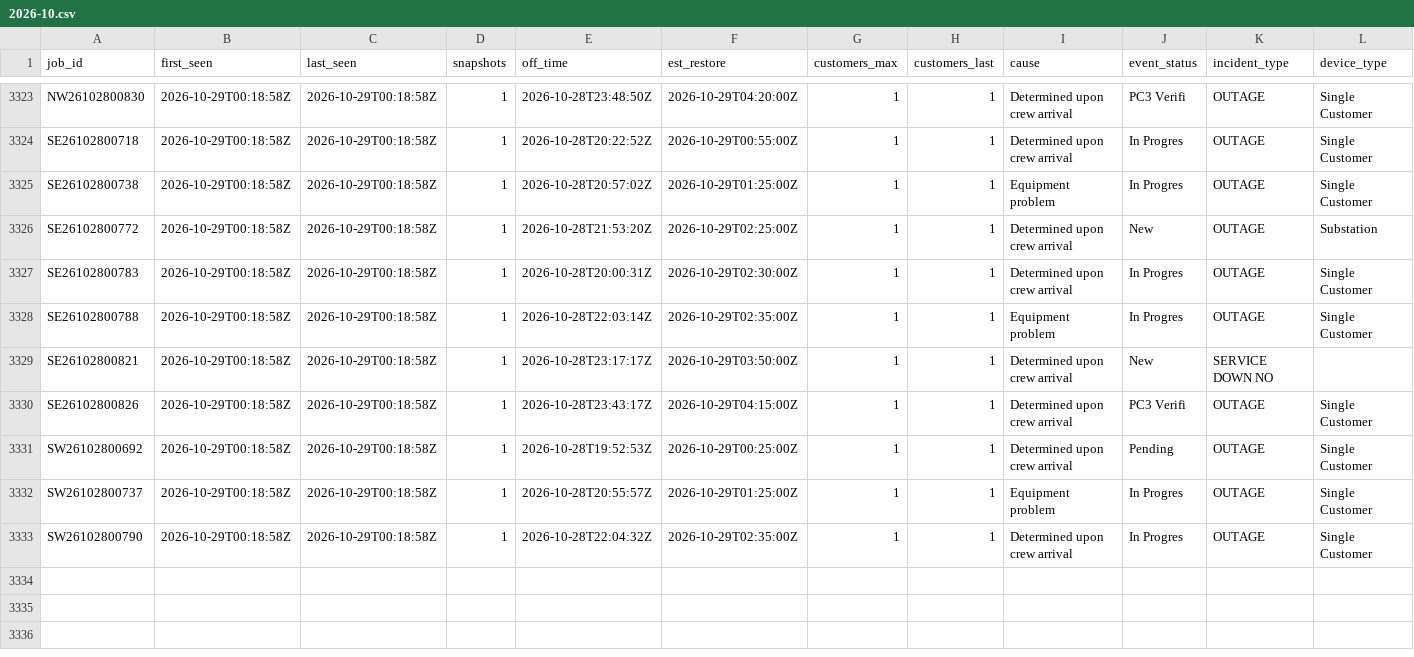
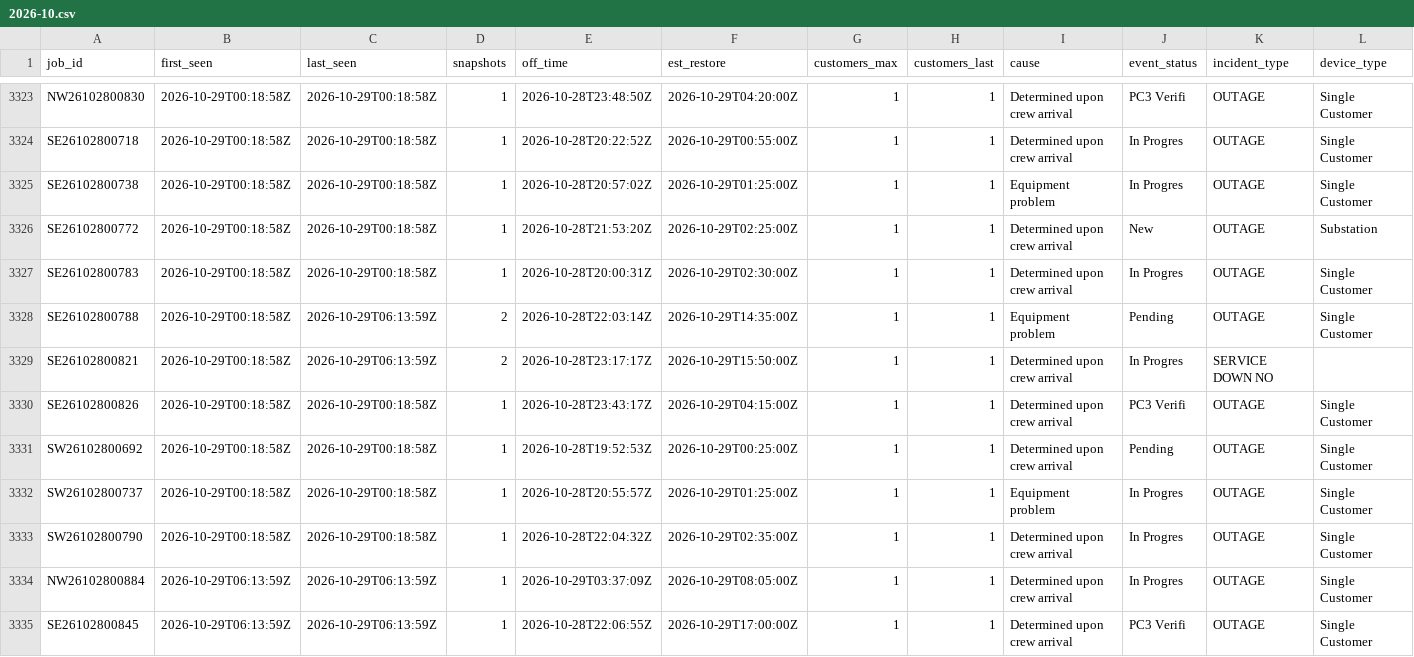
Before and after one commit to wadamcI/dte-outages, a CSV file: dte/history/2026-10.csv, drawn as a sheet; only a part is shown, gaps mark what is left out; rows hold the shown columns only; the diff covers the shown part only; the diff names each change by its address in the sheet, - before the commit and + after, or states it on an @@ line.

```diff
--- a/dte/history/2026-10.csv
+++ b/dte/history/2026-10.csv
-C3328:C3329 (last_seen): 2026-10-29T00:18:58Z
+C3328:C3329 (last_seen): 2026-10-29T06:13:59Z
-D3328:D3329 (snapshots): 1
+D3328:D3329 (snapshots): 2
-F3328 (est_restore): 2026-10-29T02:35:00Z
+F3328 (est_restore): 2026-10-29T14:35:00Z
-J3328 (event_status): In Progres
+J3328 (event_status): Pending
-F3329 (est_restore): 2026-10-29T03:50:00Z
+F3329 (est_restore): 2026-10-29T15:50:00Z
-J3329 (event_status): New
+J3329 (event_status): In Progres
+row 3334: NW26102800884 | 2026-10-29T06:13:59Z | 2026-10-29T06:13:59Z | 1 | 2026-10-29T03:37:09Z | 2026-10-29T08:05:00Z | 1 | 1 | Determined upon crew arrival | In Progres | OUTAGE | Single Customer
+row 3335: SE26102800845 | 2026-10-29T06:13:59Z | 2026-10-29T06:13:59Z | 1 | 2026-10-28T22:06:55Z | 2026-10-29T17:00:00Z | 1 | 1 | Determined upon crew arrival | PC3 Verifi | OUTAGE | Single Customer
```
Also changed, not shown: 20 edited cells elsewhere in this file, 1 other file.
